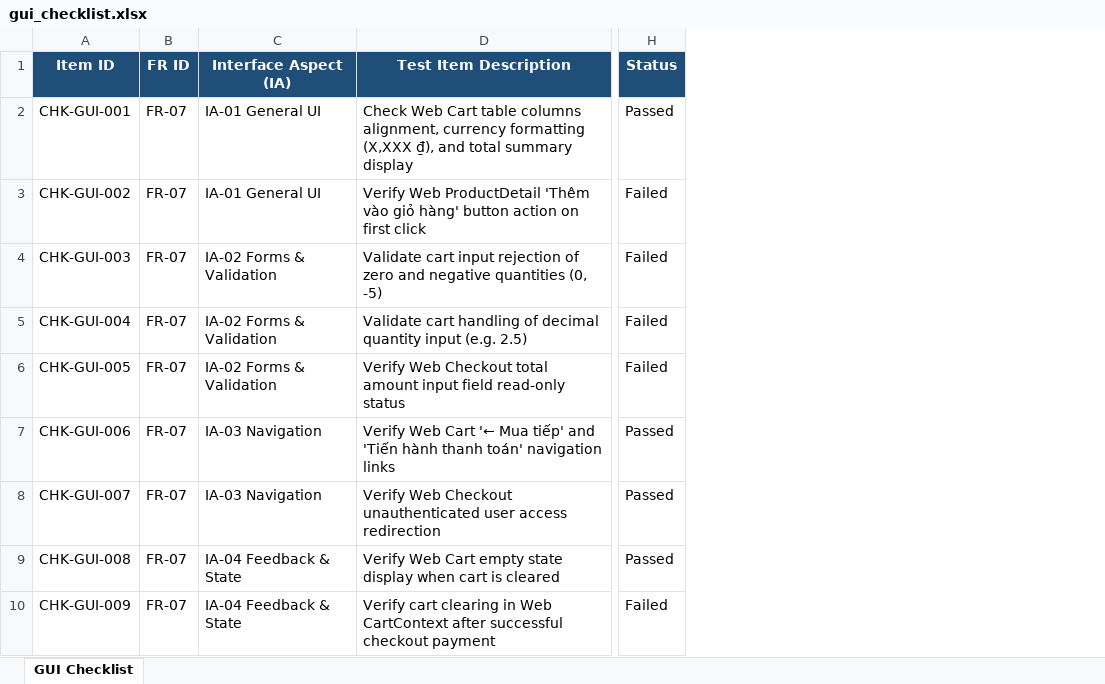
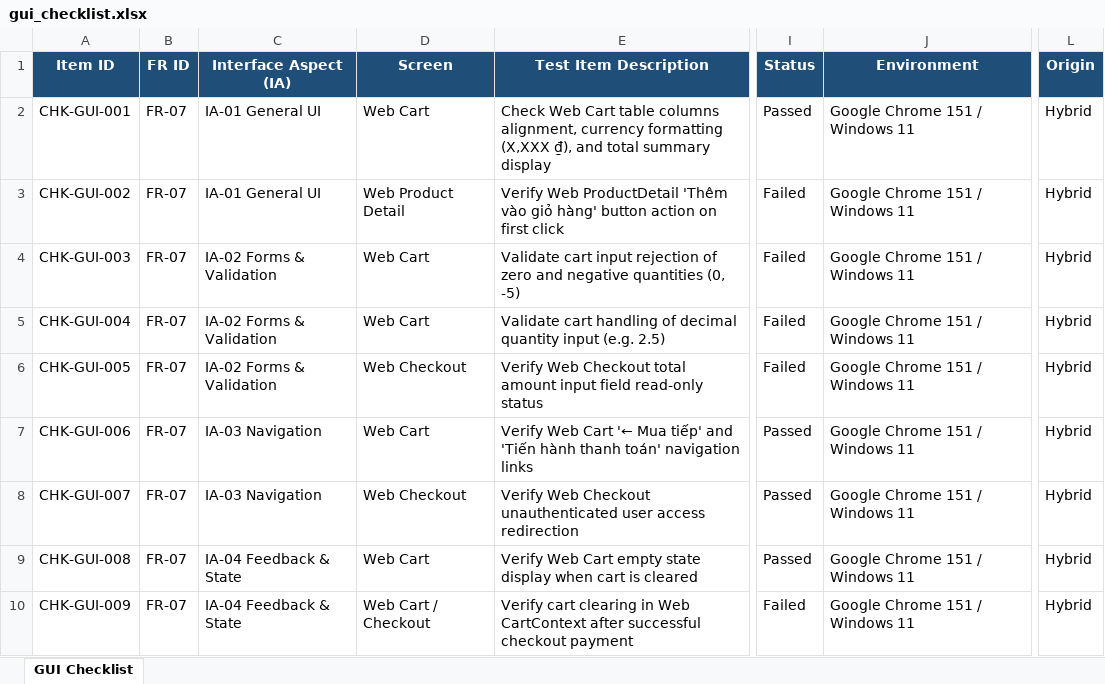
Before and after one commit to KidCute1412/eshop-sut, an Excel workbook: docs/assignments/HW03/deliverables/checklist/gui_checklist.xlsx, sheet GUI Checklist, drawn as a sheet; only a part is shown, gaps mark what is left out; values as stored, in another font and other column widths than the file's, no borders; the diff names each change by its address in the sheet, - before the commit and + after, or states it on an @@ line.

Commit message:
test(hw03): enforce complete checklist schema

```diff
--- a/docs/assignments/HW03/deliverables/checklist/gui_checklist.xlsx (sheet GUI Checklist)
+++ b/docs/assignments/HW03/deliverables/checklist/gui_checklist.xlsx (sheet GUI Checklist)
+column D (Screen), rows 2-10: Web Cart | Web Product Detail | Web Cart | Web Cart | Web Checkout | Web Cart | Web Checkout | Web Cart | Web Cart / Checkout
+column J (Environment), rows 2-10: all Google Chrome 151 / Windows 11
+column L (Origin), rows 2-10: all Hybrid
```
Also changed, not shown: 2 other files.
